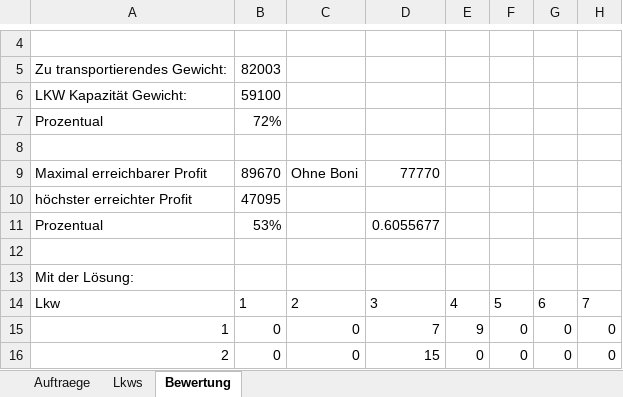
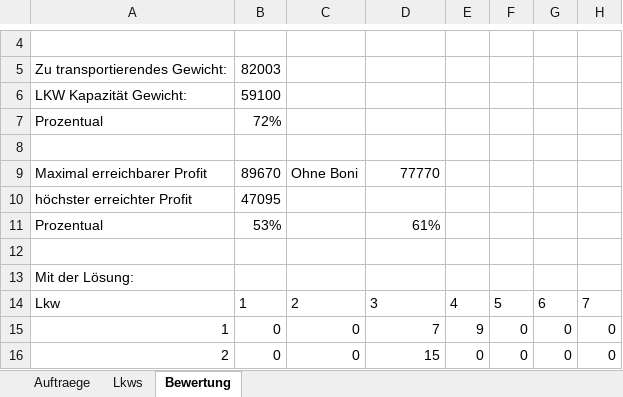
Before and after one commit to AnjaNiedermeier/geneticAlgorithmKI, an Excel workbook: Auswertung.xlsx, sheet Bewertung, drawn as a sheet; only a part is shown, gaps mark what is left out; values as stored, in another font and other column widths than the file's, no borders; conditional formats and table styles not drawn; the diff names each change by its address in the sheet, - before the commit and + after, or states it on an @@ line.

```diff
--- a/Auswertung.xlsx (sheet Bewertung)
+++ b/Auswertung.xlsx (sheet Bewertung)
-D11: 0.6055677
+D11: 61%
```
Also changed, not shown: 8 other files.
